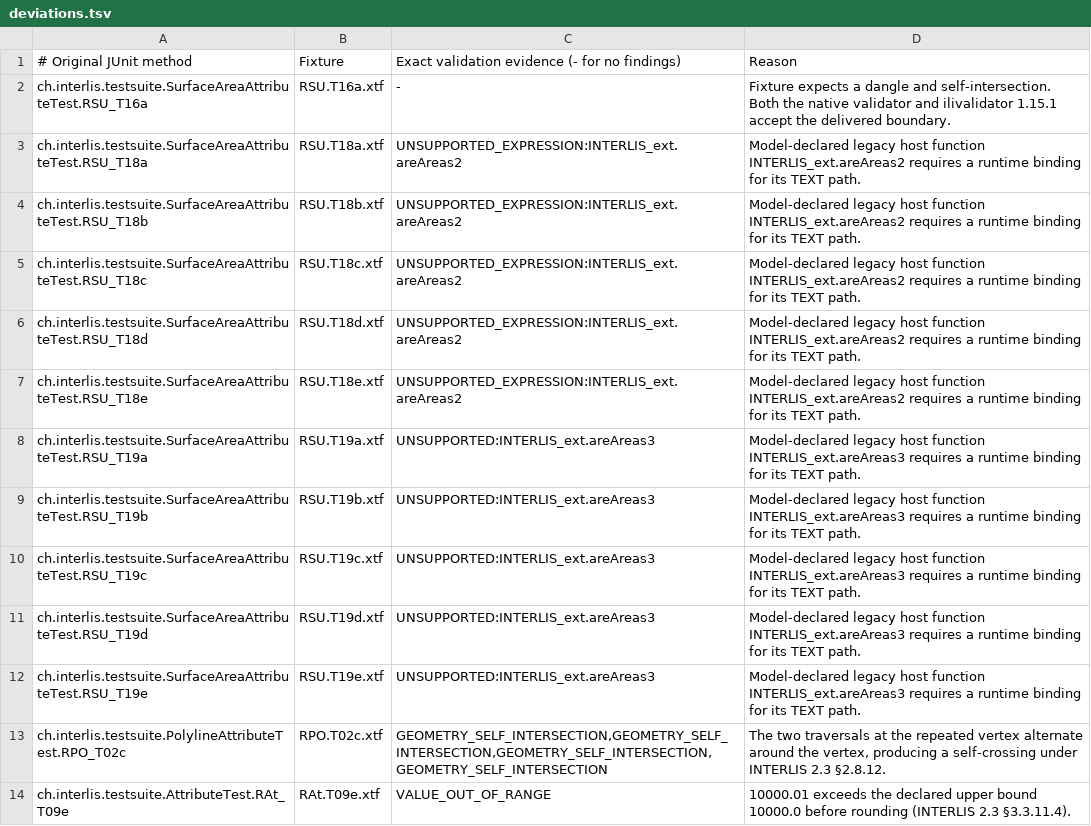
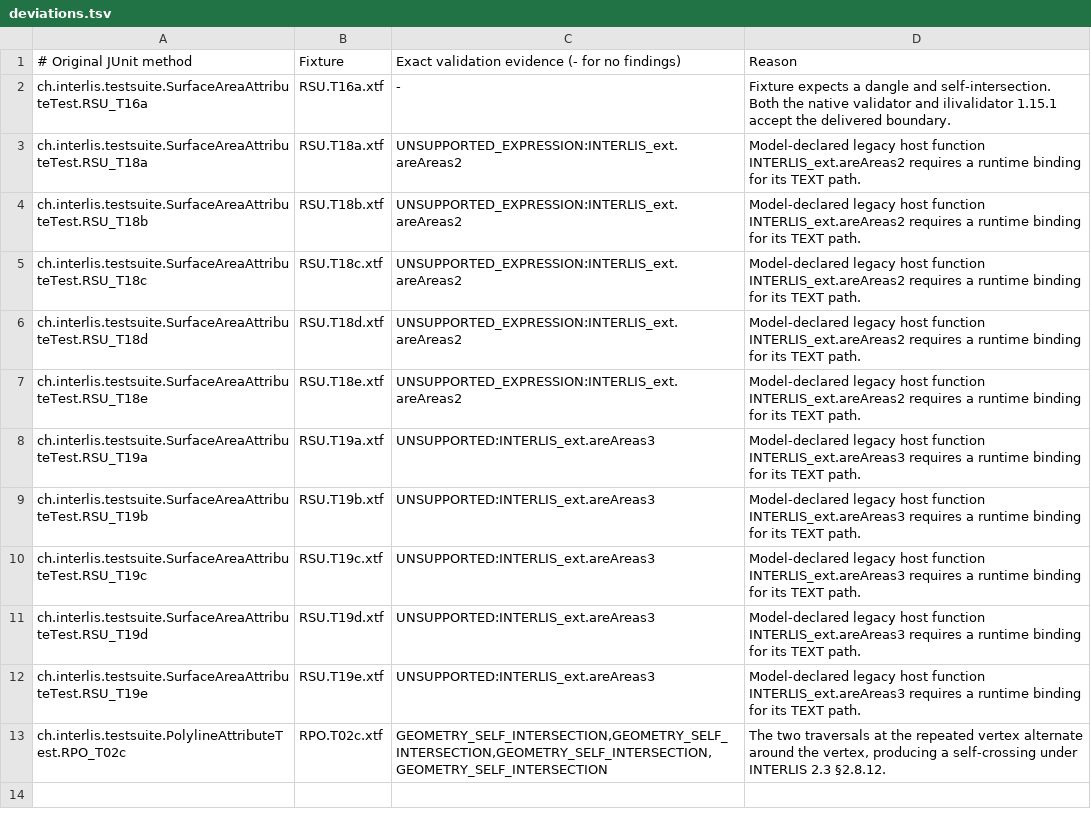
Before and after one commit to edigonzales/interlis-java, a TSV file: build/interlis/validator-conformance/deviations.tsv, drawn as a sheet; the diff names each change by its address in the sheet, - before the commit and + after, or states it on an @@ line.

Commit message:
Round model numbers while preserving arc intermediate points

```diff
--- a/build/interlis/validator-conformance/deviations.tsv
+++ b/build/interlis/validator-conformance/deviations.tsv
-row 14: ch.interlis.testsuite.AttributeTest.RAt_T09e | RAt.T09e.xtf | VALUE_OUT_OF_RANGE | 10000.01 exceeds the declared upper bound 10000.0 before rounding (INTERLIS 2.3 §3.3.11.4).
```
Also changed, not shown: 11 other files.
